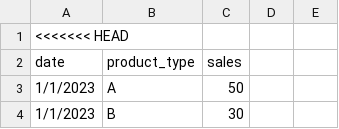
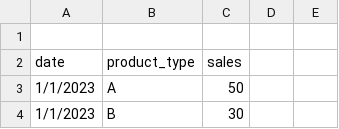
Before and after one commit to samihanazrul/Supply-Chain-Optimization-with-Machine-Learning, a CSV file: sales_data.csv, drawn as a sheet; only a part is shown.

Commit message:
Resolved merge conflicts

```diff
--- a/sales_data.csv
+++ b/sales_data.csv
@@ -1,2 +1,2 @@
-<<<<<<< HEAD
+
 date,product_type,sales
```
